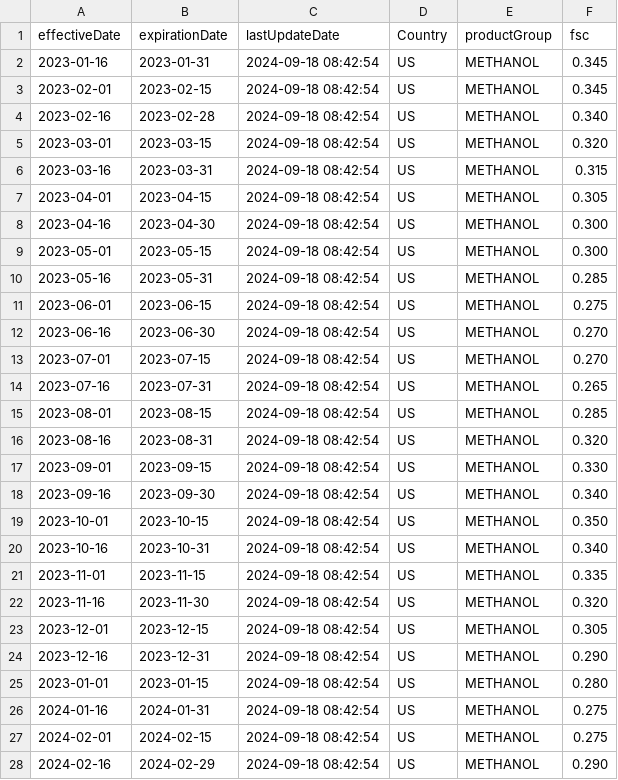
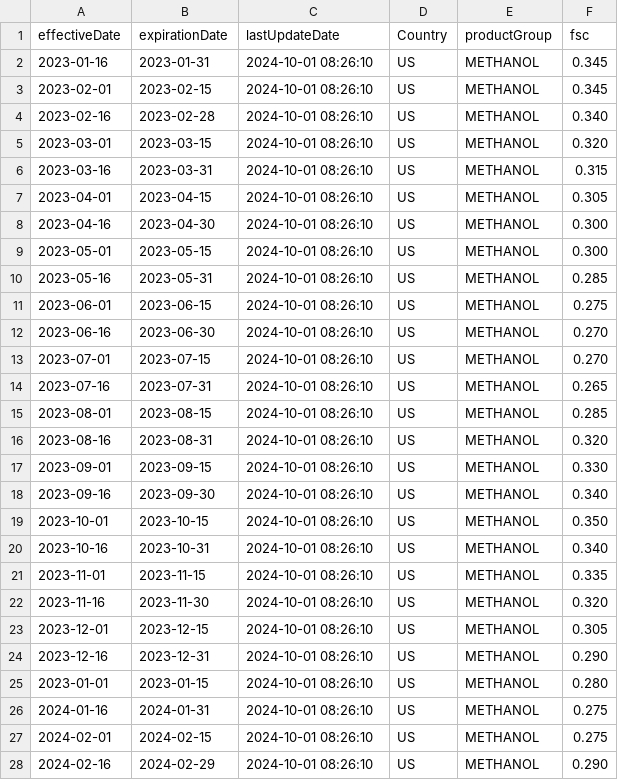
Before and after one commit to GQ16/KAES-Neo4j, a CSV file: Competitive Analysis 3/KMETruckFSC.csv, drawn as a sheet; only a part is shown; the diff covers the shown part only.

```diff
--- a/Competitive Analysis 3/KMETruckFSC.csv
+++ b/Competitive Analysis 3/KMETruckFSC.csv
@@ -1,28 +1,28 @@
 effectiveDate,expirationDate,lastUpdateDate,Country,productGroup,fsc
-2023-01-16,2023-01-31,2024-09-18 08:42:54,US,METHANOL,0.345
-2023-02-01,2023-02-15,2024-09-18 08:42:54,US,METHANOL,0.345
-2023-02-16,2023-02-28,2024-09-18 08:42:54,US,METHANOL,0.340
-2023-03-01,2023-03-15,2024-09-18 08:42:54,US,METHANOL,0.320
-2023-03-16,2023-03-31,2024-09-18 08:42:54,US,METHANOL,0.315
-2023-04-01,2023-04-15,2024-09-18 08:42:54,US,METHANOL,0.305
-2023-04-16,2023-04-30,2024-09-18 08:42:54,US,METHANOL,0.300
-2023-05-01,2023-05-15,2024-09-18 08:42:54,US,METHANOL,0.300
-2023-05-16,2023-05-31,2024-09-18 08:42:54,US,METHANOL,0.285
-2023-06-01,2023-06-15,2024-09-18 08:42:54,US,METHANOL,0.275
-2023-06-16,2023-06-30,2024-09-18 08:42:54,US,METHANOL,0.270
-2023-07-01,2023-07-15,2024-09-18 08:42:54,US,METHANOL,0.270
-2023-07-16,2023-07-31,2024-09-18 08:42:54,US,METHANOL,0.265
-2023-08-01,2023-08-15,2024-09-18 08:42:54,US,METHANOL,0.285
-2023-08-16,2023-08-31,2024-09-18 08:42:54,US,METHANOL,0.320
-2023-09-01,2023-09-15,2024-09-18 08:42:54,US,METHANOL,0.330
-2023-09-16,2023-09-30,2024-09-18 08:42:54,US,METHANOL,0.340
-2023-10-01,2023-10-15,2024-09-18 08:42:54,US,METHANOL,0.350
-2023-10-16,2023-10-31,2024-09-18 08:42:54,US,METHANOL,0.340
-2023-11-01,2023-11-15,2024-09-18 08:42:54,US,METHANOL,0.335
-2023-11-16,2023-11-30,2024-09-18 08:42:54,US,METHANOL,0.320
-2023-12-01,2023-12-15,2024-09-18 08:42:54,US,METHANOL,0.305
-2023-12-16,2023-12-31,2024-09-18 08:42:54,US,METHANOL,0.290
-2023-01-01,2023-01-15,2024-09-18 08:42:54,US,METHANOL,0.280
-2024-01-16,2024-01-31,2024-09-18 08:42:54,US,METHANOL,0.275
-2024-02-01,2024-02-15,2024-09-18 08:42:54,US,METHANOL,0.275
-2024-02-16,2024-02-29,2024-09-18 08:42:54,US,METHANOL,0.290
+2023-01-16,2023-01-31,2024-10-01 08:26:10,US,METHANOL,0.345
+2023-02-01,2023-02-15,2024-10-01 08:26:10,US,METHANOL,0.345
+2023-02-16,2023-02-28,2024-10-01 08:26:10,US,METHANOL,0.340
+2023-03-01,2023-03-15,2024-10-01 08:26:10,US,METHANOL,0.320
+2023-03-16,2023-03-31,2024-10-01 08:26:10,US,METHANOL,0.315
+2023-04-01,2023-04-15,2024-10-01 08:26:10,US,METHANOL,0.305
+2023-04-16,2023-04-30,2024-10-01 08:26:10,US,METHANOL,0.300
+2023-05-01,2023-05-15,2024-10-01 08:26:10,US,METHANOL,0.300
+2023-05-16,2023-05-31,2024-10-01 08:26:10,US,METHANOL,0.285
+2023-06-01,2023-06-15,2024-10-01 08:26:10,US,METHANOL,0.275
+2023-06-16,2023-06-30,2024-10-01 08:26:10,US,METHANOL,0.270
+2023-07-01,2023-07-15,2024-10-01 08:26:10,US,METHANOL,0.270
+2023-07-16,2023-07-31,2024-10-01 08:26:10,US,METHANOL,0.265
+2023-08-01,2023-08-15,2024-10-01 08:26:10,US,METHANOL,0.285
+2023-08-16,2023-08-31,2024-10-01 08:26:10,US,METHANOL,0.320
+2023-09-01,2023-09-15,2024-10-01 08:26:10,US,METHANOL,0.330
+2023-09-16,2023-09-30,2024-10-01 08:26:10,US,METHANOL,0.340
+2023-10-01,2023-10-15,2024-10-01 08:26:10,US,METHANOL,0.350
+2023-10-16,2023-10-31,2024-10-01 08:26:10,US,METHANOL,0.340
+2023-11-01,2023-11-15,2024-10-01 08:26:10,US,METHANOL,0.335
+2023-11-16,2023-11-30,2024-10-01 08:26:10,US,METHANOL,0.320
+2023-12-01,2023-12-15,2024-10-01 08:26:10,US,METHANOL,0.305
+2023-12-16,2023-12-31,2024-10-01 08:26:10,US,METHANOL,0.290
+2023-01-01,2023-01-15,2024-10-01 08:26:10,US,METHANOL,0.280
+2024-01-16,2024-01-31,2024-10-01 08:26:10,US,METHANOL,0.275
+2024-02-01,2024-02-15,2024-10-01 08:26:10,US,METHANOL,0.275
+2024-02-16,2024-02-29,2024-10-01 08:26:10,US,METHANOL,0.290
```
Also changed, not shown: 1 added row and 15 edited cells elsewhere in this file, Competitive Analysis 3/KFCTruckFSC.csv, Competitive Analysis 3/KFTruckFSC.csv, 1 other file.
